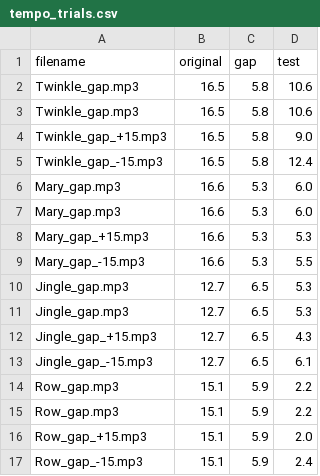
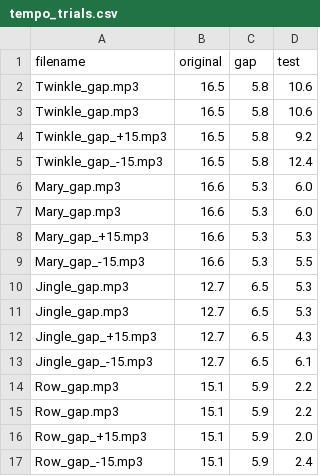
Before and after one commit to tempolab0v0/MI_TEMPO_Link, a CSV file: tempo_trials.csv, drawn as a sheet.

Commit message:
Modify tempo_trials.csv with updated values
Updated values for Twinkle_gap_+15.mp3 and removed empty lines.

```diff
--- a/tempo_trials.csv
+++ b/tempo_trials.csv
@@ -3,3 +3,3 @@ Twinkle_gap.mp3,16.5,5.8,10.6
 Twinkle_gap.mp3,16.5,5.8,10.6
-Twinkle_gap_+15.mp3,16.5,5.8,9.0
+Twinkle_gap_+15.mp3,16.5,5.8,9.2
 Twinkle_gap_-15.mp3,16.5,5.8,12.4
```
